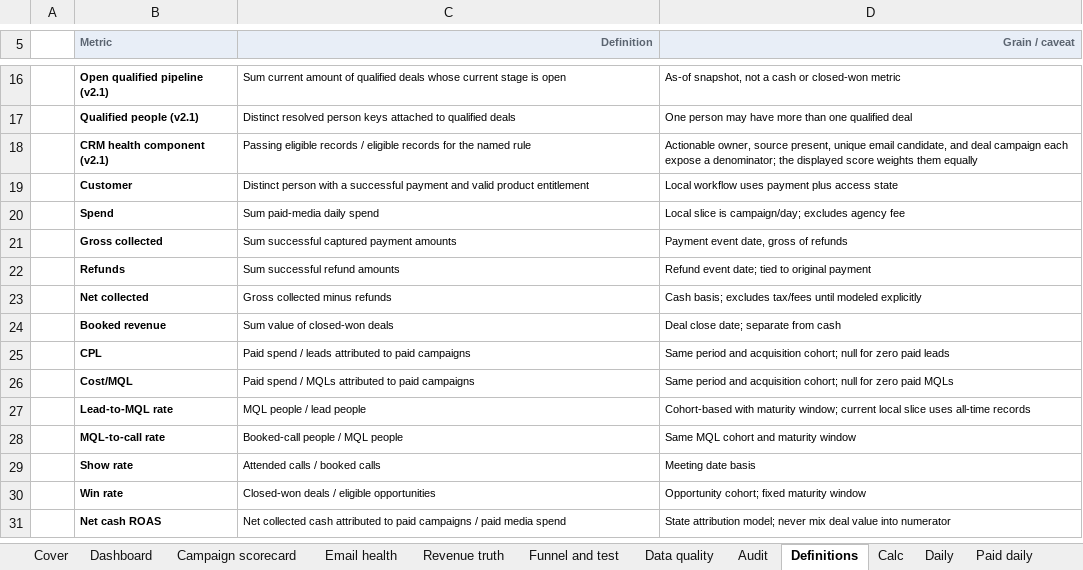
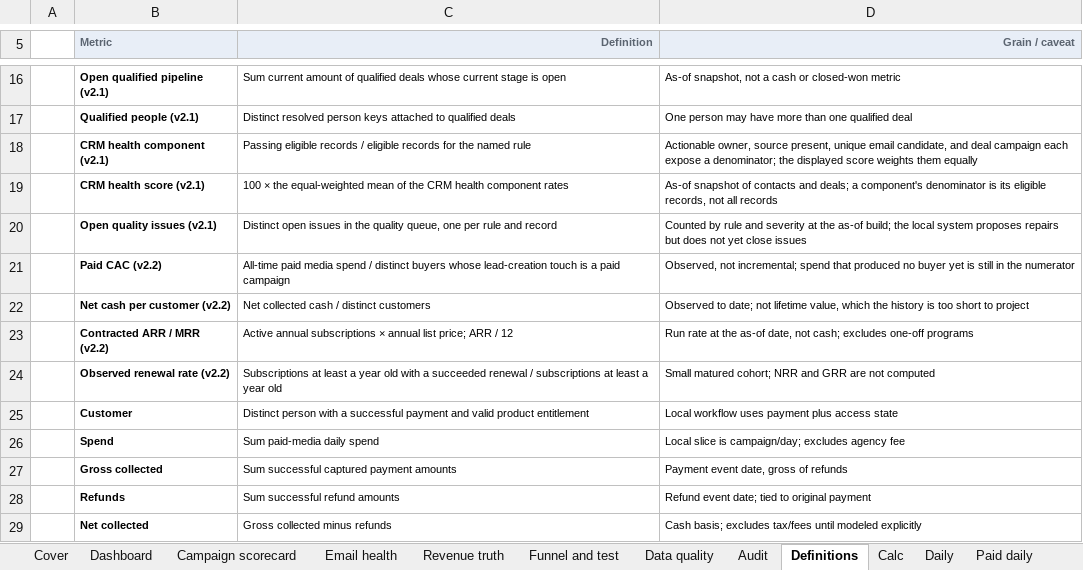
Before and after one commit to KushPatel29/GrowthOps-OS, an Excel workbook: dashboards/GrowthOps_OS_Excel_Dashboard.xlsx, sheet Definitions, drawn as a sheet; only a part is shown, gaps mark what is left out; the shorter side is filled out with more unchanged rows; values as stored, in another font and other column widths than the file's, no borders; the diff names each change by its address in the sheet, - before the commit and + after, or states it on an @@ line.

Commit message:
Answer the v2.1/v2.2 measures, verify the Power BI project in Desktop, explain the two extra HubSpot contacts
Ask-your-data had no governed answer for the measures the app now shows, and reached a wrong one instead
of refusing: qualified pipeline got content cash, CRM health got tracking health, renewal rate got the
risk queue, paid CAC got cost per lead, and "time decay for Meta" got the revenue bridge. Four answers
added (qualified pipeline, CRM health and its issue queue, customer acquisition cost, recurring revenue);
attribution reads a named model and ad platform; consent questions are refused. The contract grows to
182 questions: 15 dev cases and a fourth holdout of 15, first scored 12/3/0 (hybrid) and recorded with
the cause of each miss. Hybrid 182/0/0, keyword 179/0/3.

Power BI: reopened, refreshed and queried in Desktop 2.157 (21 tables match their CSVs, all 262
measures evaluate). The redundant mart_crm_health_v21 table is dropped (quality_scorecard carries its
checks), the qualified-pipeline tile gets a caption, and the 13-check chart keeps every name readable.
Revenue truth and data quality screenshots retaken. Workbook rebuilt for the new catalog definitions.

HubSpot: a read-only ID comparison found all 959 GrowthOps contacts present once; the other two are
HubSpot's own sample contacts, which were also the audit's two unowned active contacts. The audit now
reports them separately.

Also: the attribution expander counts its models, and the walkthrough points at the right views.

```diff
--- a/dashboards/GrowthOps_OS_Excel_Dashboard.xlsx (sheet Definitions)
+++ b/dashboards/GrowthOps_OS_Excel_Dashboard.xlsx (sheet Definitions)
+row 19:  | CRM health score (v2.1) | 100 × the equal-weighted mean of the CRM health component rates | As-of snapshot of contacts and deals; a component's denominator is its eligible records, not all records
+row 20:  | Open quality issues (v2.1) | Distinct open issues in the quality queue, one per rule and record | Counted by rule and severity at the as-of build; the local system proposes repairs but does not yet close issues
+row 21:  | Paid CAC (v2.2) | All-time paid media spend / distinct buyers whose lead-creation touch is a paid campaign | Observed, not incremental; spend that produced no buyer yet is still in the numerator
+row 22:  | Net cash per customer (v2.2) | Net collected cash / distinct customers | Observed to date; not lifetime value, which the history is too short to project
+row 23:  | Contracted ARR / MRR (v2.2) | Active annual subscriptions × annual list price; ARR / 12 | Run rate at the as-of date, not cash; excludes one-off programs
+row 24:  | Observed renewal rate (v2.2) | Subscriptions at least a year old with a succeeded renewal / subscriptions at least a year old | Small matured cohort; NRR and GRR are not computed
```
Also changed, not shown: charts or pictures, 30 other files.
